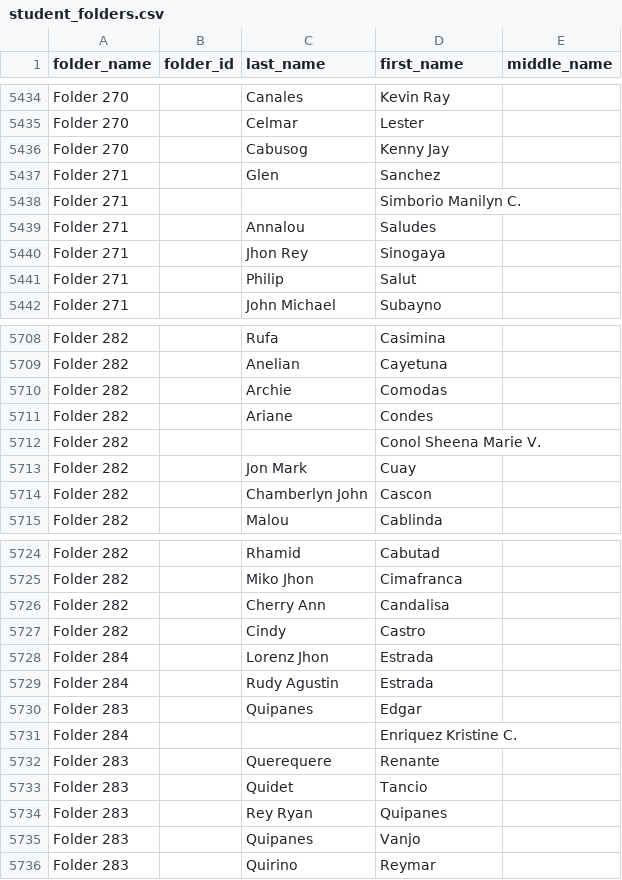
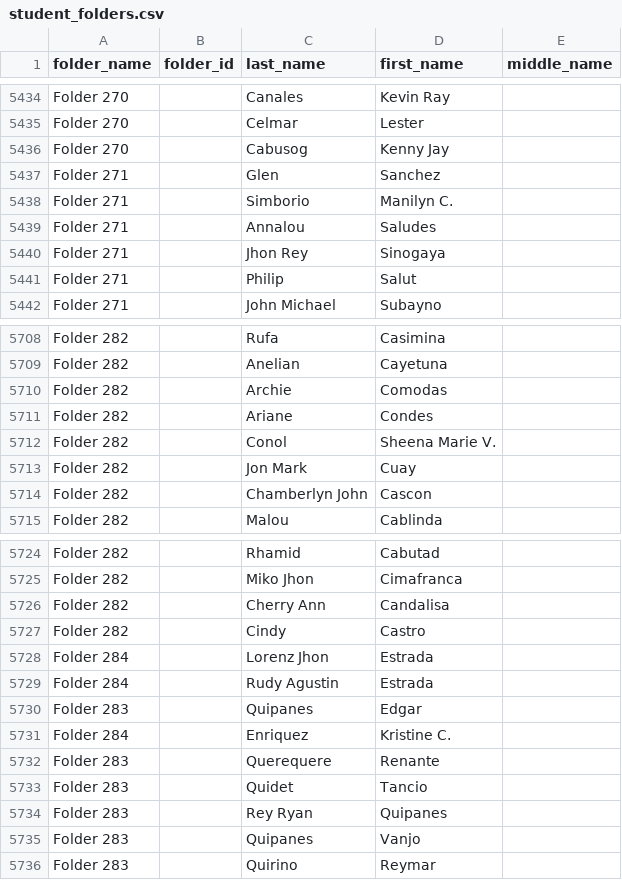
Before and after one commit to renspike1993/moist-integrated-systems, a CSV file: student_folders.csv, drawn as a sheet; only a part is shown, gaps mark what is left out; the diff covers the shown part only.

```diff
--- a/student_folders.csv
+++ b/student_folders.csv
@@ -5437,3 +5437,3 @@ Folder 270,,Cabusog,Kenny Jay,
 Folder 271,,Glen,Sanchez,
-Folder 271,,,Simborio Manilyn C.,
+Folder 271,,Simborio, Manilyn C.,
 Folder 271,,Annalou,Saludes,
@@ -5711,3 +5711,3 @@ Folder 282,,Archie,Comodas,
 Folder 282,,Ariane,Condes,
-Folder 282,,,Conol Sheena Marie V.,
+Folder 282,,Conol, Sheena Marie V.,
 Folder 282,,Jon Mark,Cuay,
@@ -5730,3 +5730,3 @@ Folder 284,,Rudy Agustin,Estrada,
 Folder 283,,Quipanes,Edgar,
-Folder 284,,,Enriquez Kristine C.,
+Folder 284,,Enriquez, Kristine C.,
 Folder 283,,Querequere,Renante,
```
Also changed, not shown: 13 edited cells elsewhere in this file, 13 other files.
